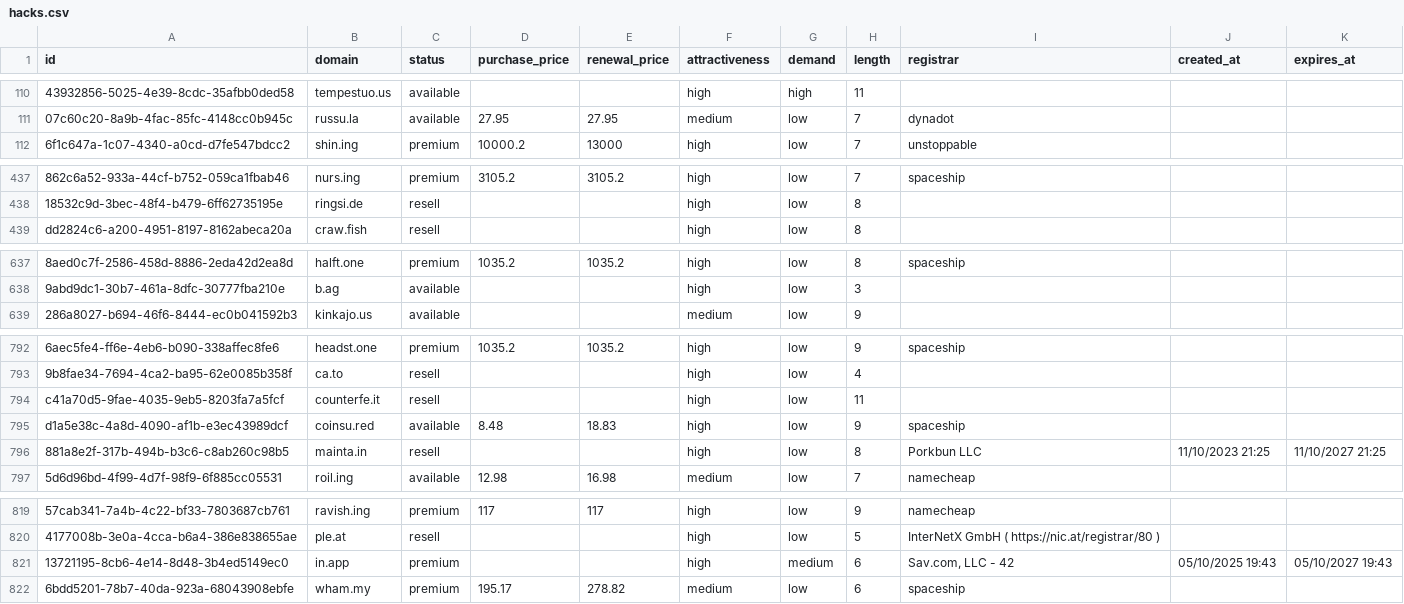
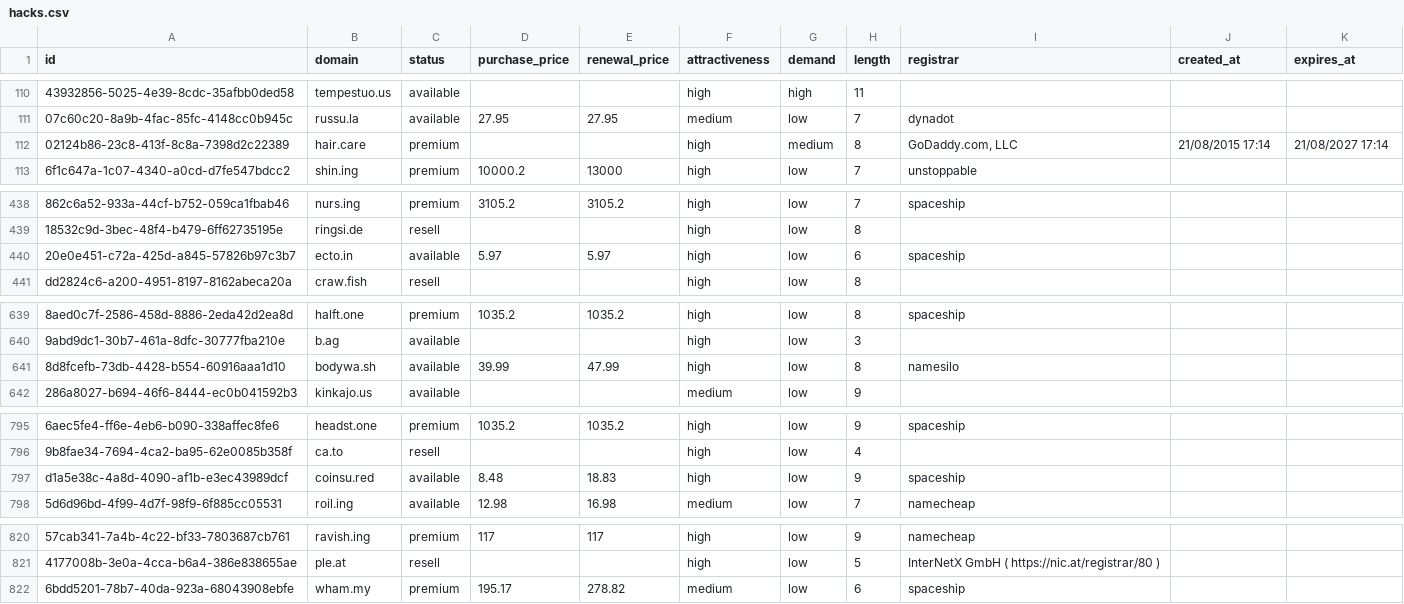
Before and after one commit to UniqueDomains/hacks-oneword-domains, a CSV file: hacks.csv, drawn as a sheet; only a part is shown, gaps mark what is left out; removed rows and columns are numbered as before the commit, all else as after; the diff covers the shown part only; the diff names each change by its address in the sheet, - before the commit and + after, or states it on an @@ line.

Commit message:
Domains update

```diff
--- a/hacks.csv
+++ b/hacks.csv
+row 112: 02124b86-23c8-413f-8c8a-7398d2c22389 | hair.care | premium |  |  | high | medium | 8 | GoDaddy.com, LLC | 21/08/2015 17:14 | 21/08/2027 17:14
+row 440: 20e0e451-c72a-425d-a845-57826b97c3b7 | ecto.in | available | 5.97 | 5.97 | high | low | 6 | spaceship
+row 641: 8d8fcefb-73db-4428-b554-60916aaa1d10 | bodywa.sh | available | 39.99 | 47.99 | high | low | 8 | namesilo
-row 794: c41a70d5-9fae-4035-9eb5-8203fa7a5fcf | counterfe.it | resell |  |  | high | low | 11
-row 796: 881a8e2f-317b-494b-b3c6-c8ab260c98b5 | mainta.in | resell |  |  | high | low | 8 | Porkbun LLC | 11/10/2023 21:25 | 11/10/2027 21:25
-row 821: 13721195-8cb6-4e14-8d48-3b4ed5149ec0 | in.app | premium |  |  | high | medium | 6 | Sav.com, LLC - 42 | 05/10/2025 19:43 | 05/10/2027 19:43
```
Also changed, not shown: 17 edited cells elsewhere in this file, 4 other files.
